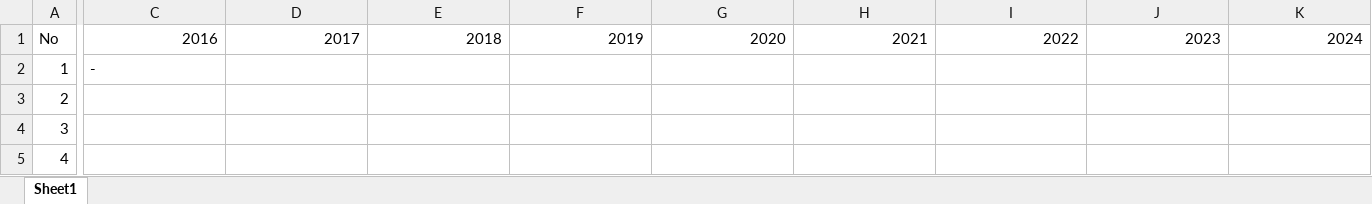
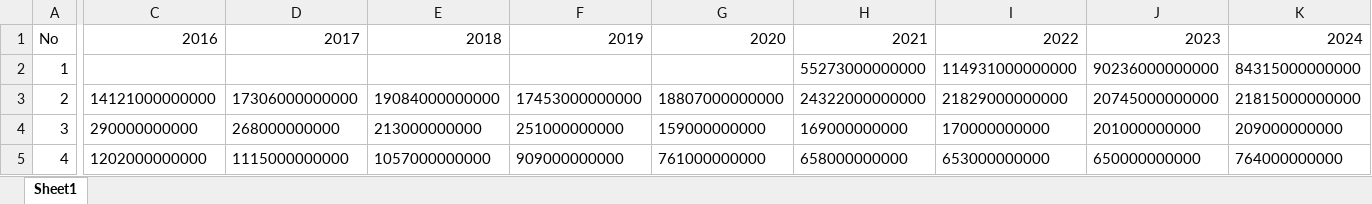
Before and after one commit to fachrisdakbar/telmifinance, an Excel workbook: public/data/revenue-saham.xlsx, sheet Sheet1, drawn as a sheet; only a part is shown, gaps mark what is left out; values as stored, in another font and other column widths than the file's, no borders; the diff covers the shown part only; the diff names each change by its address in the sheet, - before the commit and + after, or states it on an @@ line.

```diff
--- a/public/data/revenue-saham.xlsx (sheet Sheet1)
+++ b/public/data/revenue-saham.xlsx (sheet Sheet1)
-C2: -
+C2: (empty)
-H2: (empty)
+H2: 55273000000000
-I2: (empty)
+I2: 114931000000000
-J2: (empty)
+J2: 90236000000000
-K2: (empty)
+K2: 84315000000000
-C3: (empty)
+C3: 14121000000000
-D3: (empty)
+D3: 17306000000000
-E3: (empty)
+E3: 19084000000000
-F3: (empty)
+F3: 17453000000000
-G3: (empty)
+G3: 18807000000000
-H3: (empty)
+H3: 24322000000000
-I3: (empty)
+I3: 21829000000000
-J3: (empty)
+J3: 20745000000000
-K3: (empty)
+K3: 21815000000000
-C4: (empty)
+C4: 290000000000
-D4: (empty)
+D4: 268000000000
-E4: (empty)
+E4: 213000000000
-F4: (empty)
+F4: 251000000000
-G4: (empty)
+G4: 159000000000
-H4: (empty)
+H4: 169000000000
-I4: (empty)
+I4: 170000000000
-J4: (empty)
+J4: 201000000000
-K4: (empty)
+K4: 209000000000
-C5: (empty)
+C5: 1202000000000
-D5: (empty)
+D5: 1115000000000
-E5: (empty)
+E5: 1057000000000
-F5: (empty)
+F5: 909000000000
-G5: (empty)
+G5: 761000000000
-H5: (empty)
+H5: 658000000000
-I5: (empty)
+I5: 653000000000
-J5: (empty)
+J5: 650000000000
-K5: (empty)
+K5: 764000000000
```
Also changed, not shown: 32 edited cells elsewhere in this sheet, public/data/Ringkasan-Saham-20250912.xlsx, public/data/netprofit-saham.xlsx, 5 other files.
